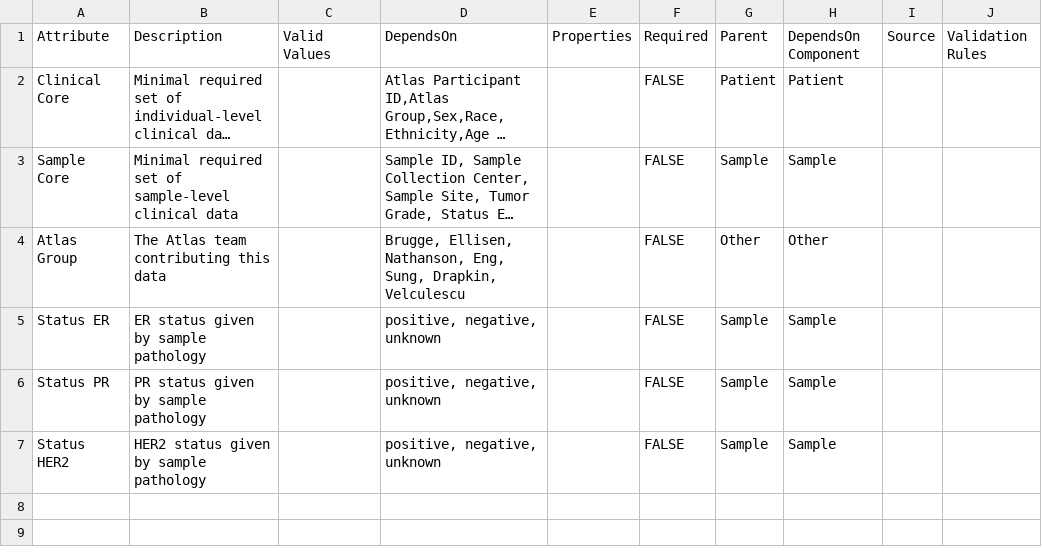
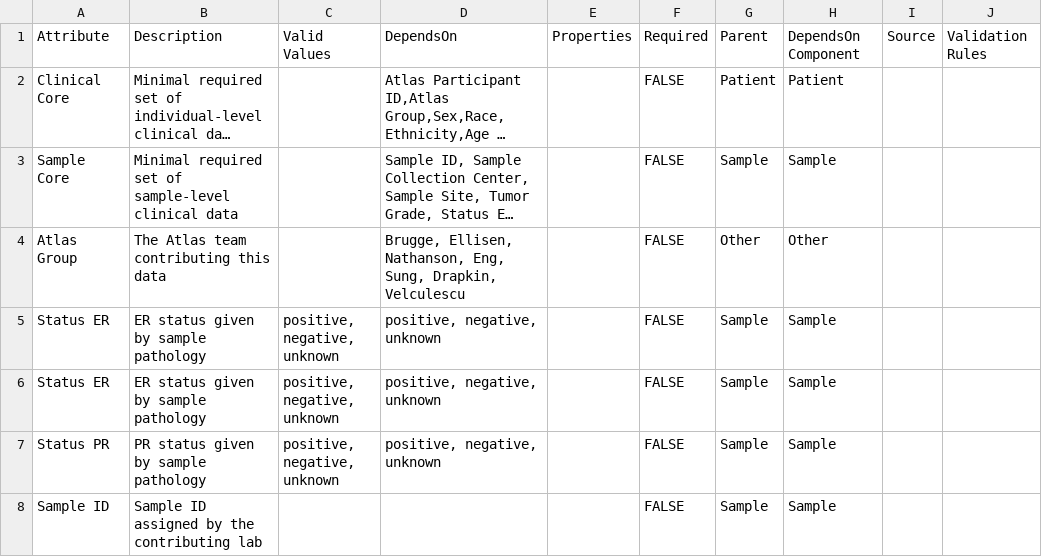
Before and after one commit to gf-dcc/data-model, a CSV file: modules/Patient/Core.csv, drawn as a sheet; long unchanged cells end in …; addresses are those after the commit; the diff names each change by its address in the sheet, - before the commit and + after, or states it on an @@ line.

Commit message:
Add specs, correct values

```diff
--- a/modules/Patient/Core.csv
+++ b/modules/Patient/Core.csv
-C5: (empty)
+C5: positive, negative, unknown
+row 6: Status ER | ER status given by sample pathology | positive, negative, unknown | positive, negative, unknown |  | FALSE | Sample | Sample
-C7: (empty)
+C7: positive, negative, unknown
-A8: Status HER2
+A8: Sample ID
-B8: HER2 status given by sample pathology
+B8: Sample ID assigned by the contributing lab
-D8: positive, negative, unknown
+D8: (empty)
```
